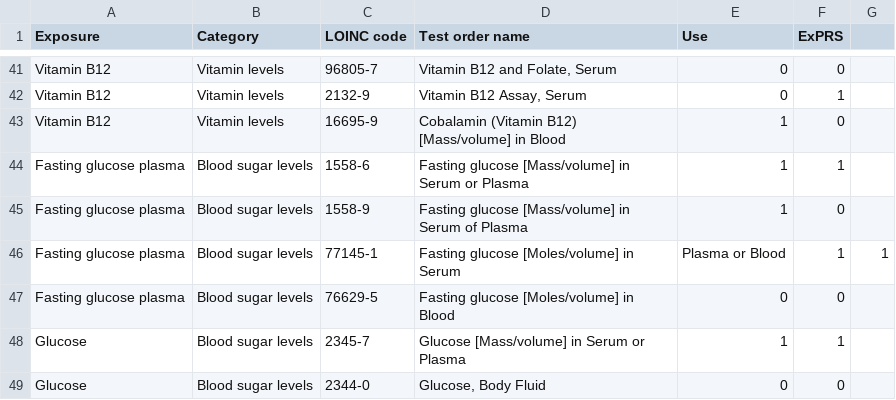
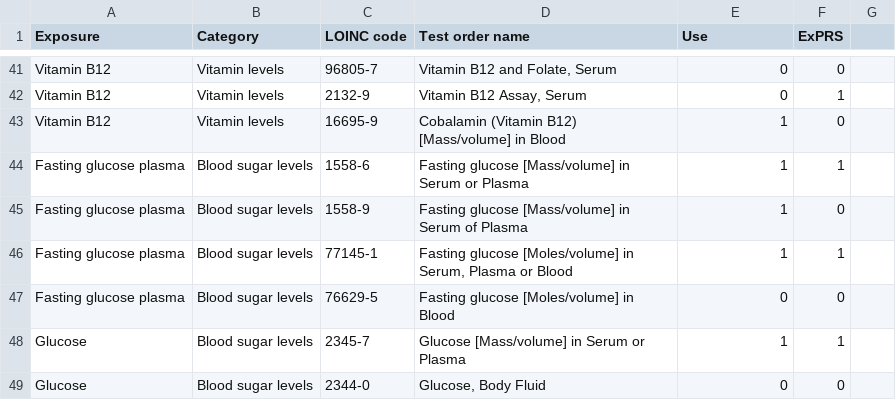
Before and after one commit to maxsal/aim_three, a CSV file: data/public/loinc_codes.csv, drawn as a sheet; only a part is shown, gaps mark what is left out.

Commit message:
Update loinc_codes.csv

```diff
--- a/data/public/loinc_codes.csv
+++ b/data/public/loinc_codes.csv
@@ -45,3 +45,3 @@ Fasting glucose plasma,Blood sugar levels,1558-6,Fasting glucose [Mass/volume] i
 Fasting glucose plasma,Blood sugar levels,1558-9,Fasting glucose [Mass/volume] in Serum of Plasma,1,0
-Fasting glucose plasma,Blood sugar levels,77145-1,Fasting glucose [Moles/volume] in Serum, Plasma or Blood,1,1
+Fasting glucose plasma,Blood sugar levels,77145-1,"Fasting glucose [Moles/volume] in Serum, Plasma or Blood",1,1
 Fasting glucose plasma,Blood sugar levels,76629-5,Fasting glucose [Moles/volume] in Blood,0,0
```
